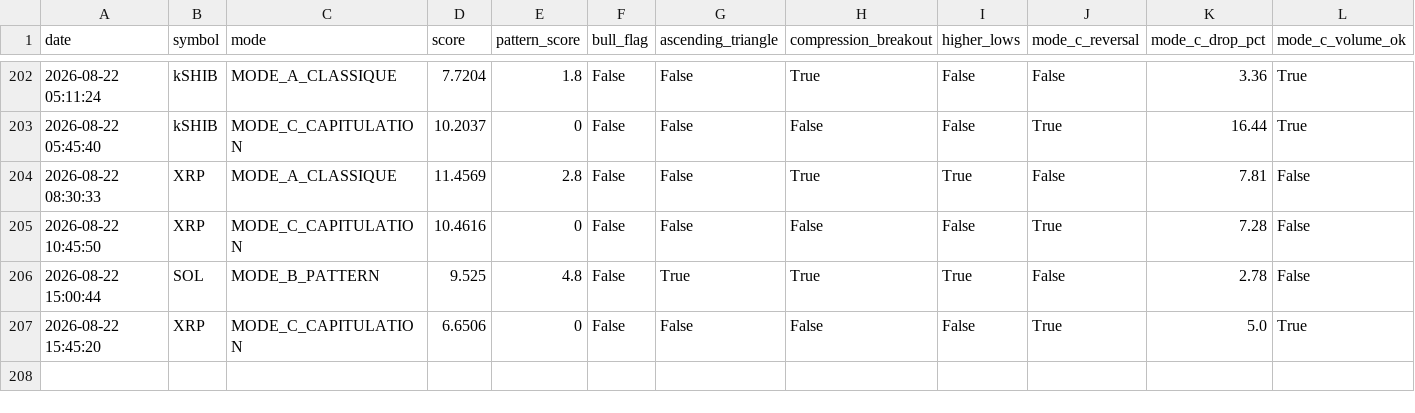
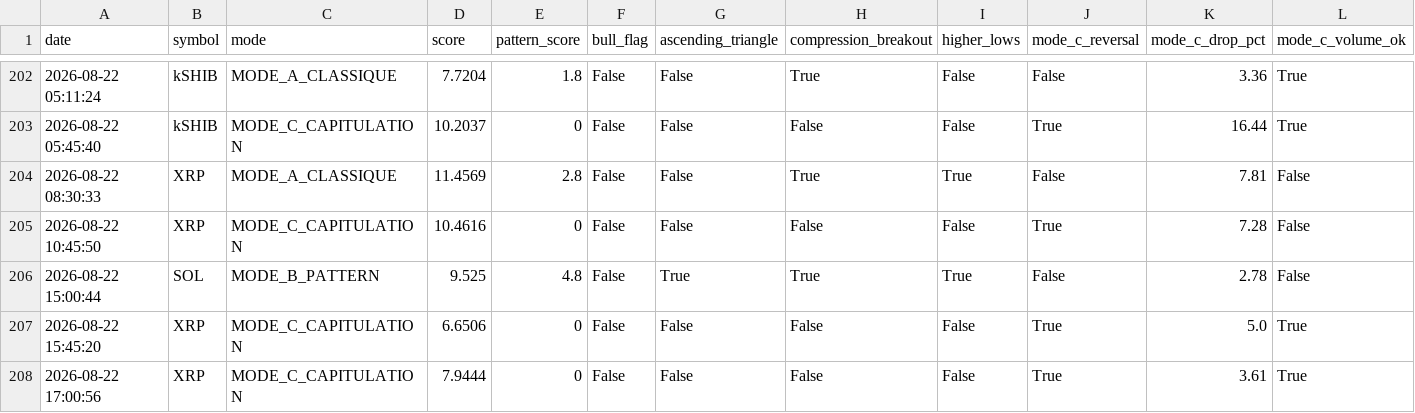
Before and after one commit to frisoo70-ux/trading-bot-data, a CSV file: bot-data/trades.csv, drawn as a sheet; only a part is shown, gaps mark what is left out; rows hold the shown columns only; the diff names each change by its address in the sheet, - before the commit and + after, or states it on an @@ line.

Commit message:
Bot data backup: trades.csv

```diff
--- a/bot-data/trades.csv
+++ b/bot-data/trades.csv
+row 208: 2026-08-22 17:00:56 | XRP | MODE_C_CAPITULATION | 7.9444 | 0 | False | False | False | False | True | 3.61 | True
```
